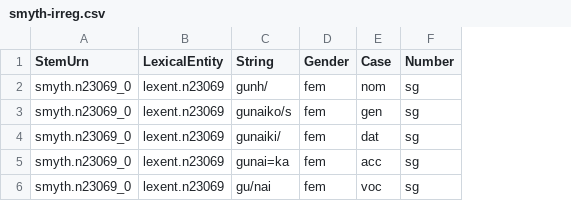
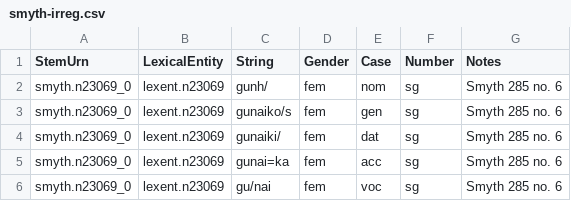
Before and after one commit to neelsmith/greeklang, a CSV file: morphology/sampledata/smyth/irregular-stems-csv/nouns/smyth-irreg.csv, drawn as a sheet; the diff names each change by its address in the sheet, - before the commit and + after, or states it on an @@ line.

Commit message:
Add links for irregular parsing

```diff
--- a/morphology/sampledata/smyth/irregular-stems-csv/nouns/smyth-irreg.csv
+++ b/morphology/sampledata/smyth/irregular-stems-csv/nouns/smyth-irreg.csv
+column G (Notes), rows 2-6: all Smyth 285 no. 6
```
Also changed, not shown: 2 other files.
